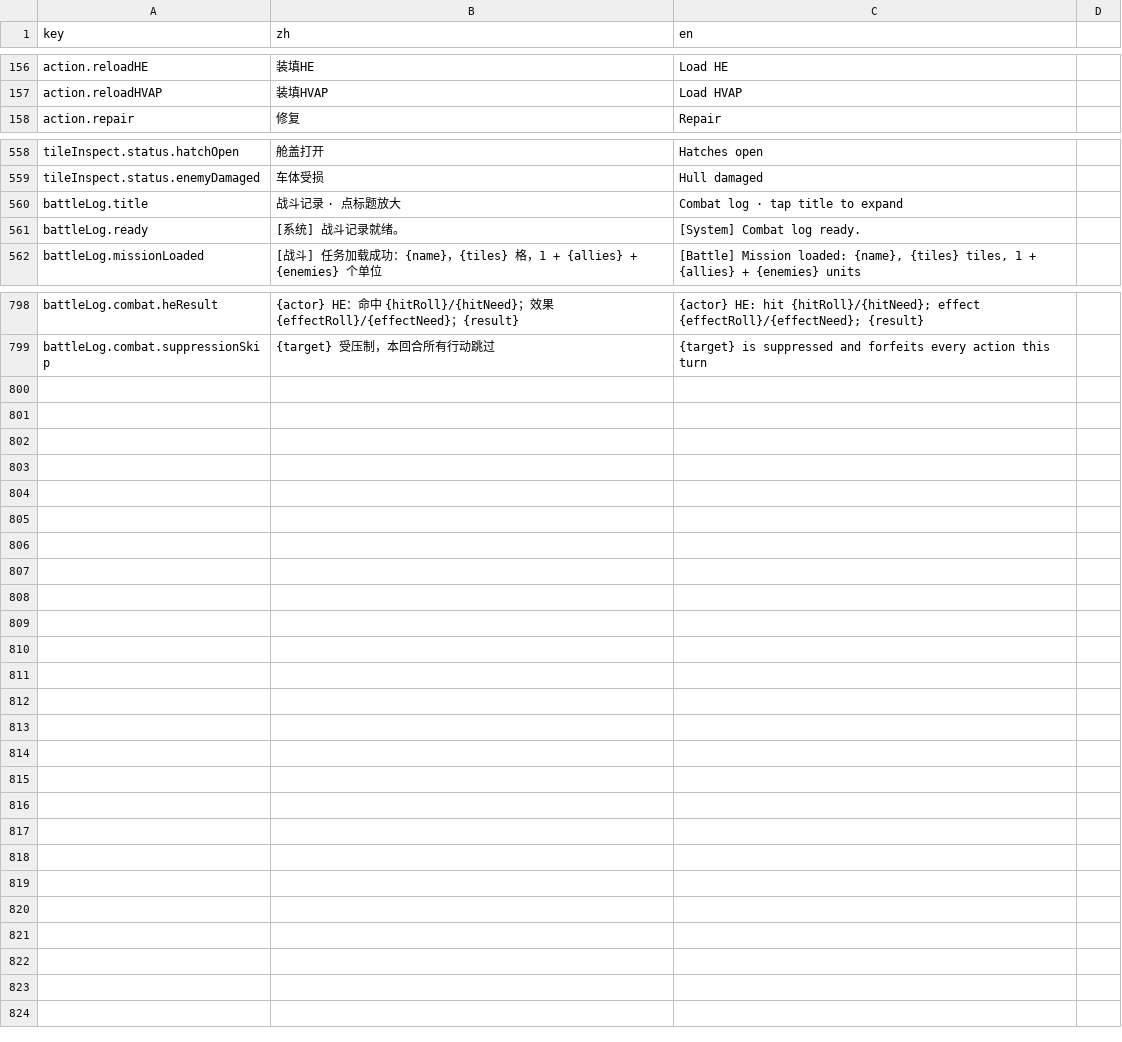
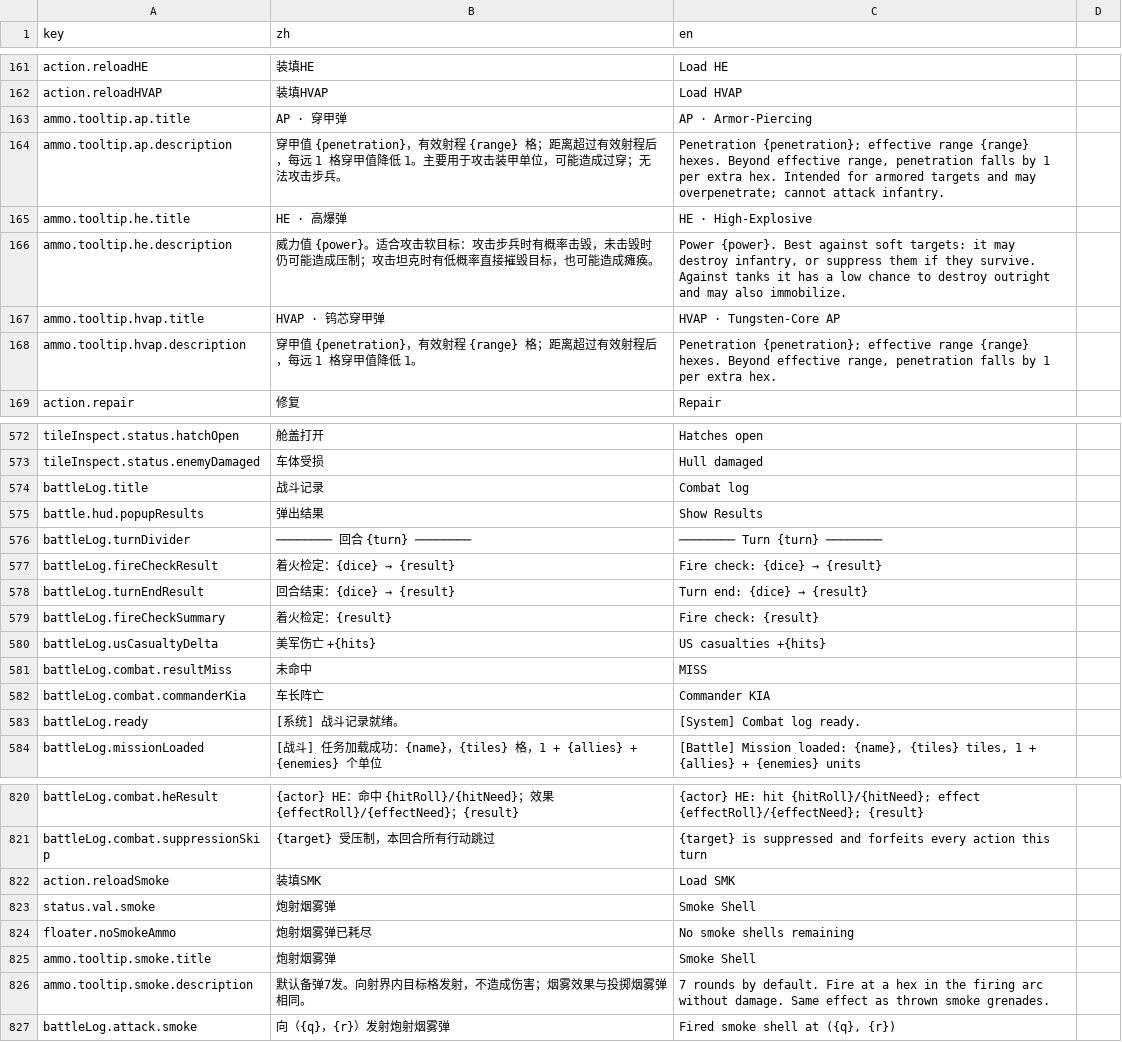
Before and after one commit to ls61117182/lostmoon, a CSV file: data/lang.csv, drawn as a sheet; only a part is shown, gaps mark what is left out; the diff covers the shown part only.

```diff
--- a/data/lang.csv
+++ b/data/lang.csv
@@ -157,2 +162,8 @@ action.reloadHE,装填HE,Load HE
 action.reloadHVAP,装填HVAP,Load HVAP
+ammo.tooltip.ap.title,AP · 穿甲弹,AP · Armor-Piercing
+ammo.tooltip.ap.description,穿甲值 {penetration}，有效射程 {range} 格；距离超过有效射程后，每远 1 格穿甲值降低 1。主要用于攻击装甲单位，可能造成过穿；无法攻击步兵。,"Penetration {penetration}; effective range {range} hexes. Beyond effective range, penetration falls by 1 per extra hex. Intended for armored targets and may overpenetrate; cannot attack infantry."
+ammo.tooltip.he.title,HE · 高爆弹,HE · High-Explosive
+ammo.tooltip.he.description,威力值 {power}。适合攻击软目标：攻击步兵时有概率击毁，未击毁时仍可能造成压制；攻击坦克时有低概率直接摧毁目标，也可能造成瘫痪。,"Power {power}. Best against soft targets: it may destroy infantry, or suppress them if they survive. Against tanks it has a low chance to destroy outright and may also immobilize."
+ammo.tooltip.hvap.title,HVAP · 钨芯穿甲弹,HVAP · Tungsten-Core AP
+ammo.tooltip.hvap.description,穿甲值 {penetration}，有效射程 {range} 格；距离超过有效射程后，每远 1 格穿甲值降低 1。,"Penetration {penetration}; effective range {range} hexes. Beyond effective range, penetration falls by 1 per extra hex."
 action.repair,修复,Repair
@@ -559,3 +573,11 @@ tileInspect.status.hatchOpen,舱盖打开,Hatches open
 tileInspect.status.enemyDamaged,车体受损,Hull damaged
-battleLog.title,战斗记录 · 点标题放大,Combat log · tap title to expand
+battleLog.title,战斗记录,Combat log
+battle.hud.popupResults,弹出结果,Show Results
+battleLog.turnDivider,──────── 回合 {turn} ────────,──────── Turn {turn} ────────
+battleLog.fireCheckResult,着火检定：{dice} → {result},Fire check: {dice} → {result}
+battleLog.turnEndResult,回合结束：{dice} → {result},Turn end: {dice} → {result}
+battleLog.fireCheckSummary,着火检定：{result},Fire check: {result}
+battleLog.usCasualtyDelta,美军伤亡 +{hits},US casualties +{hits}
+battleLog.combat.resultMiss,未命中,MISS
+battleLog.combat.commanderKia,车长阵亡,Commander KIA
 battleLog.ready,[系统] 战斗记录就绪。,[System] Combat log ready.
@@ -799 +821,7 @@ battleLog.combat.heResult,{actor} HE：命中 {hitRoll}/{hitNeed}；效果 {effe
 battleLog.combat.suppressionSkip,{target} 受压制，本回合所有行动跳过,{target} is suppressed and forfeits every action this turn
+"action.reloadSmoke","装填SMK","Load SMK"
+"status.val.smoke","炮射烟雾弹","Smoke Shell"
+"floater.noSmokeAmmo","炮射烟雾弹已耗尽","No smoke shells remaining"
+"ammo.tooltip.smoke.title","炮射烟雾弹","Smoke Shell"
+"ammo.tooltip.smoke.description","默认备弹7发。向射界内目标格发射，不造成伤害；烟雾效果与投掷烟雾弹相同。","7 rounds by default. Fire at a hex in the firing arc without damage. Same effect as thrown smoke grenades."
+"battleLog.attack.smoke","向（{q}，{r}）发射炮射烟雾弹","Fired smoke shell at ({q}, {r})"
```
Also changed, not shown: 8 added rows and 5 edited cells elsewhere in this file, 44 other files.
